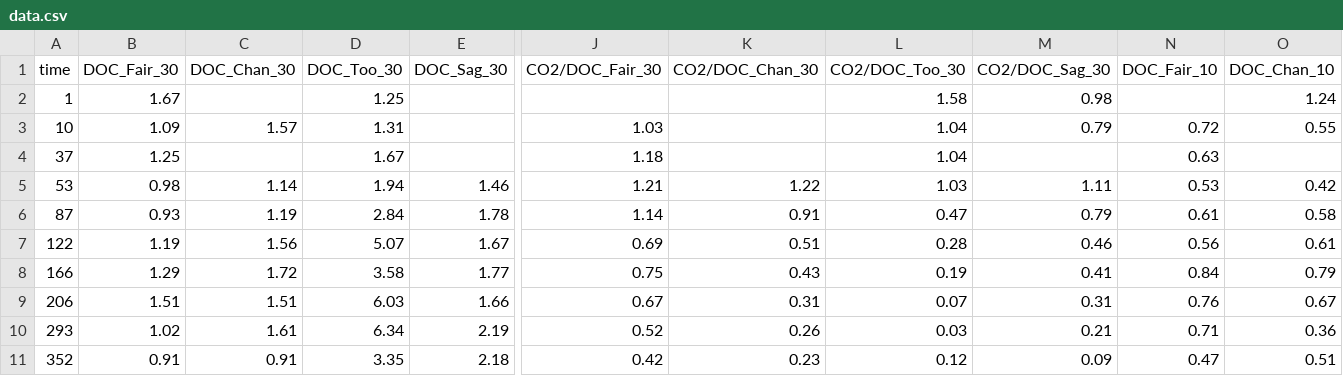
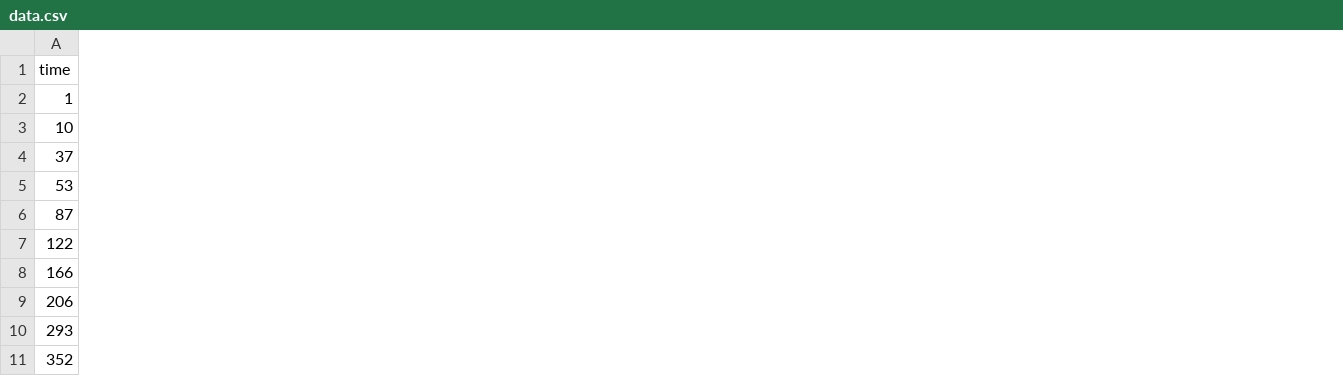
Before and after one commit to SoilBGC-Datashare/sidb, a CSV file: data/NeffHooper2002/data.csv, drawn as a sheet; only a part is shown, gaps mark what is left out; the diff covers the shown part only; the diff names each change by its address in the sheet, - before the commit and + after, or states it on an @@ line.

Commit message:
Changed all entries to new template

```diff
--- a/data/NeffHooper2002/data.csv
+++ b/data/NeffHooper2002/data.csv
-column B (DOC_Fair_30), rows 2-11: 1.67 | 1.09 | 1.25 | 0.98 | 0.93 | 1.19 | 1.29 | 1.51 | 1.02 | 0.91
-column C (DOC_Chan_30), rows 3-11: 1.57 |  | 1.14 | 1.19 | 1.56 | 1.72 | 1.51 | 1.61 | 0.91
-column D (DOC_Too_30), rows 2-11: 1.25 | 1.31 | 1.67 | 1.94 | 2.84 | 5.07 | 3.58 | 6.03 | 6.34 | 3.35
-column E (DOC_Sag_30), rows 5-11: 1.46 | 1.78 | 1.67 | 1.77 | 1.66 | 2.19 | 2.18
-column J (CO2/DOC_Fair_30), rows 3-11: 1.03 | 1.18 | 1.21 | 1.14 | 0.69 | 0.75 | 0.67 | 0.52 | 0.42
-column K (CO2/DOC_Chan_30), rows 5-11: 1.22 | 0.91 | 0.51 | 0.43 | 0.31 | 0.26 | 0.23
-column L (CO2/DOC_Too_30), rows 2-11: 1.58 | 1.04 | 1.04 | 1.03 | 0.47 | 0.28 | 0.19 | 0.07 | 0.03 | 0.12
-column M (CO2/DOC_Sag_30), rows 2-11: 0.98 | 0.79 |  | 1.11 | 0.79 | 0.46 | 0.41 | 0.31 | 0.21 | 0.09
-column N (DOC_Fair_10), rows 3-11: 0.72 | 0.63 | 0.53 | 0.61 | 0.56 | 0.84 | 0.76 | 0.71 | 0.47
-column O (DOC_Chan_10), rows 2-11: 1.24 | 0.55 |  | 0.42 | 0.58 | 0.61 | 0.79 | 0.67 | 0.36 | 0.51
```
Also changed, not shown: 16 removed columns elsewhere in this file, 19 other files.
